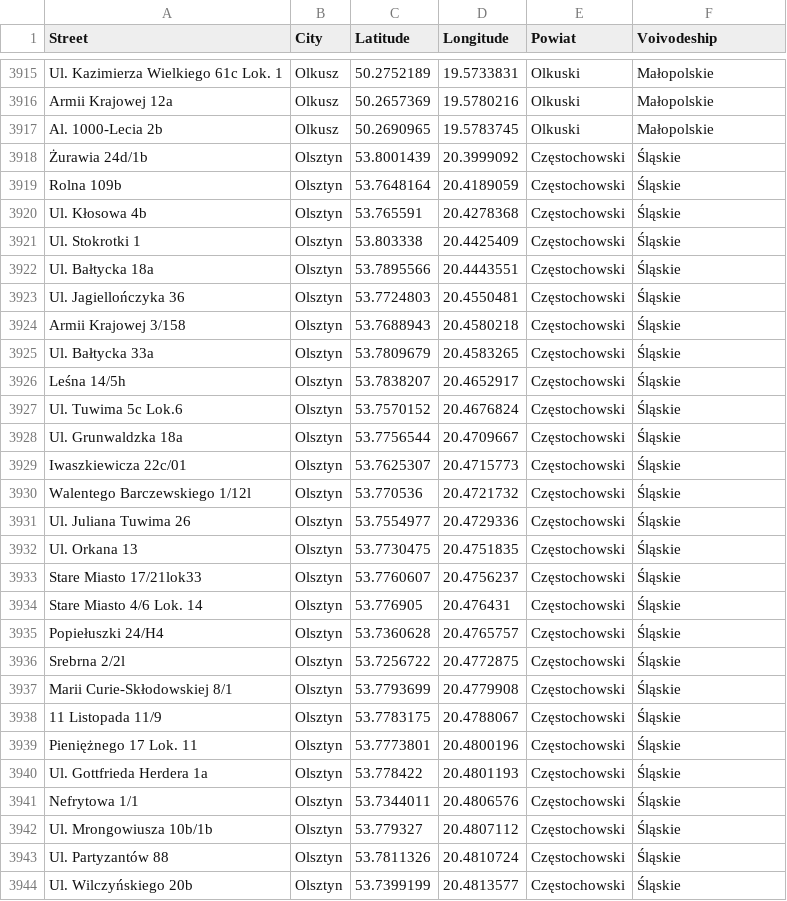
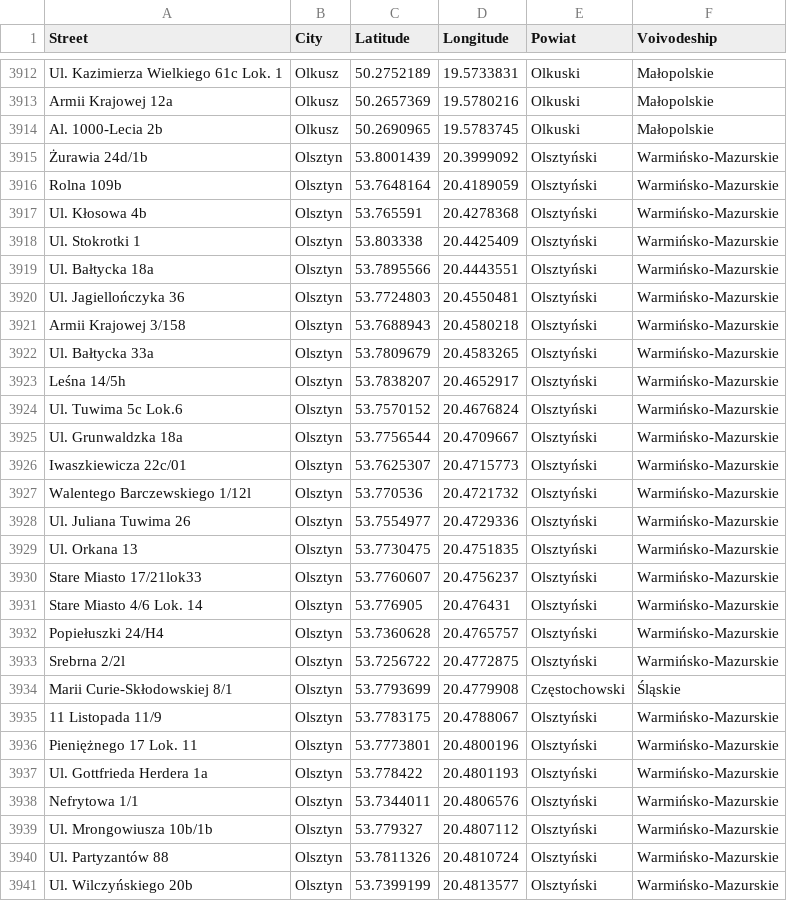
Before and after one commit to asKonar/store-locations-map, a CSV file: zabka_map_data.csv, drawn as a sheet; only a part is shown, gaps mark what is left out; the diff covers the shown part only.

Commit message:
Update zabka_map_data.csv

```diff
--- a/zabka_map_data.csv
+++ b/zabka_map_data.csv
@@ -3917,28 +3914,28 @@ Armii Krajowej 12a,Olkusz,50.2657369,19.5780216,Olkuski,Małopolskie
 Al. 1000-Lecia 2b,Olkusz,50.2690965,19.5783745,Olkuski,Małopolskie
-Żurawia 24d/1b,Olsztyn,53.8001439,20.3999092,Częstochowski,Śląskie
-Rolna 109b,Olsztyn,53.7648164,20.4189059,Częstochowski,Śląskie
-Ul. Kłosowa 4b,Olsztyn,53.765591,20.4278368,Częstochowski,Śląskie
-Ul. Stokrotki 1,Olsztyn,53.803338,20.4425409,Częstochowski,Śląskie
-Ul. Bałtycka 18a,Olsztyn,53.7895566,20.4443551,Częstochowski,Śląskie
-Ul. Jagiellończyka 36,Olsztyn,53.7724803,20.4550481,Częstochowski,Śląskie
-Armii Krajowej 3/158,Olsztyn,53.7688943,20.4580218,Częstochowski,Śląskie
-Ul. Bałtycka 33a,Olsztyn,53.7809679,20.4583265,Częstochowski,Śląskie
-Leśna 14/5h,Olsztyn,53.7838207,20.4652917,Częstochowski,Śląskie
-Ul. Tuwima 5c Lok.6,Olsztyn,53.7570152,20.4676824,Częstochowski,Śląskie
-Ul. Grunwaldzka 18a,Olsztyn,53.7756544,20.4709667,Częstochowski,Śląskie
-Iwaszkiewicza 22c/01,Olsztyn,53.7625307,20.4715773,Częstochowski,Śląskie
-Walentego Barczewskiego 1/12l,Olsztyn,53.770536,20.4721732,Częstochowski,Śląskie
-Ul. Juliana Tuwima 26,Olsztyn,53.7554977,20.4729336,Częstochowski,Śląskie
-Ul. Orkana 13,Olsztyn,53.7730475,20.4751835,Częstochowski,Śląskie
-Stare Miasto 17/21lok33,Olsztyn,53.7760607,20.4756237,Częstochowski,Śląskie
-Stare Miasto 4/6 Lok. 14,Olsztyn,53.776905,20.476431,Częstochowski,Śląskie
-Popiełuszki 24/H4,Olsztyn,53.7360628,20.4765757,Częstochowski,Śląskie
-Srebrna 2/2l,Olsztyn,53.7256722,20.4772875,Częstochowski,Śląskie
+Żurawia 24d/1b,Olsztyn,53.8001439,20.3999092,Olsztyński,Warmińsko-Mazurskie
+Rolna 109b,Olsztyn,53.7648164,20.4189059,Olsztyński,Warmińsko-Mazurskie
+Ul. Kłosowa 4b,Olsztyn,53.765591,20.4278368,Olsztyński,Warmińsko-Mazurskie
+Ul. Stokrotki 1,Olsztyn,53.803338,20.4425409,Olsztyński,Warmińsko-Mazurskie
+Ul. Bałtycka 18a,Olsztyn,53.7895566,20.4443551,Olsztyński,Warmińsko-Mazurskie
+Ul. Jagiellończyka 36,Olsztyn,53.7724803,20.4550481,Olsztyński,Warmińsko-Mazurskie
+Armii Krajowej 3/158,Olsztyn,53.7688943,20.4580218,Olsztyński,Warmińsko-Mazurskie
+Ul. Bałtycka 33a,Olsztyn,53.7809679,20.4583265,Olsztyński,Warmińsko-Mazurskie
+Leśna 14/5h,Olsztyn,53.7838207,20.4652917,Olsztyński,Warmińsko-Mazurskie
+Ul. Tuwima 5c Lok.6,Olsztyn,53.7570152,20.4676824,Olsztyński,Warmińsko-Mazurskie
+Ul. Grunwaldzka 18a,Olsztyn,53.7756544,20.4709667,Olsztyński,Warmińsko-Mazurskie
+Iwaszkiewicza 22c/01,Olsztyn,53.7625307,20.4715773,Olsztyński,Warmińsko-Mazurskie
+Walentego Barczewskiego 1/12l,Olsztyn,53.770536,20.4721732,Olsztyński,Warmińsko-Mazurskie
+Ul. Juliana Tuwima 26,Olsztyn,53.7554977,20.4729336,Olsztyński,Warmińsko-Mazurskie
+Ul. Orkana 13,Olsztyn,53.7730475,20.4751835,Olsztyński,Warmińsko-Mazurskie
+Stare Miasto 17/21lok33,Olsztyn,53.7760607,20.4756237,Olsztyński,Warmińsko-Mazurskie
+Stare Miasto 4/6 Lok. 14,Olsztyn,53.776905,20.476431,Olsztyński,Warmińsko-Mazurskie
+Popiełuszki 24/H4,Olsztyn,53.7360628,20.4765757,Olsztyński,Warmińsko-Mazurskie
+Srebrna 2/2l,Olsztyn,53.7256722,20.4772875,Olsztyński,Warmińsko-Mazurskie
 Marii Curie-Skłodowskiej 8/1,Olsztyn,53.7793699,20.4779908,Częstochowski,Śląskie
-11 Listopada 11/9,Olsztyn,53.7783175,20.4788067,Częstochowski,Śląskie
-Pieniężnego 17 Lok. 11,Olsztyn,53.7773801,20.4800196,Częstochowski,Śląskie
-Ul. Gottfrieda Herdera 1a,Olsztyn,53.778422,20.4801193,Częstochowski,Śląskie
-Nefrytowa 1/1,Olsztyn,53.7344011,20.4806576,Częstochowski,Śląskie
-Ul. Mrongowiusza 10b/1b,Olsztyn,53.779327,20.4807112,Częstochowski,Śląskie
-Ul. Partyzantów 88,Olsztyn,53.7811326,20.4810724,Częstochowski,Śląskie
-Ul. Wilczyńskiego 20b,Olsztyn,53.7399199,20.4813577,Częstochowski,Śląskie
+11 Listopada 11/9,Olsztyn,53.7783175,20.4788067,Olsztyński,Warmińsko-Mazurskie
+Pieniężnego 17 Lok. 11,Olsztyn,53.7773801,20.4800196,Olsztyński,Warmińsko-Mazurskie
+Ul. Gottfrieda Herdera 1a,Olsztyn,53.778422,20.4801193,Olsztyński,Warmińsko-Mazurskie
+Nefrytowa 1/1,Olsztyn,53.7344011,20.4806576,Olsztyński,Warmińsko-Mazurskie
+Ul. Mrongowiusza 10b/1b,Olsztyn,53.779327,20.4807112,Olsztyński,Warmińsko-Mazurskie
+Ul. Partyzantów 88,Olsztyn,53.7811326,20.4810724,Olsztyński,Warmińsko-Mazurskie
+Ul. Wilczyńskiego 20b,Olsztyn,53.7399199,20.4813577,Olsztyński,Warmińsko-Mazurskie
```
Also changed, not shown: 3 removed rows and 102 edited cells elsewhere in this file.
